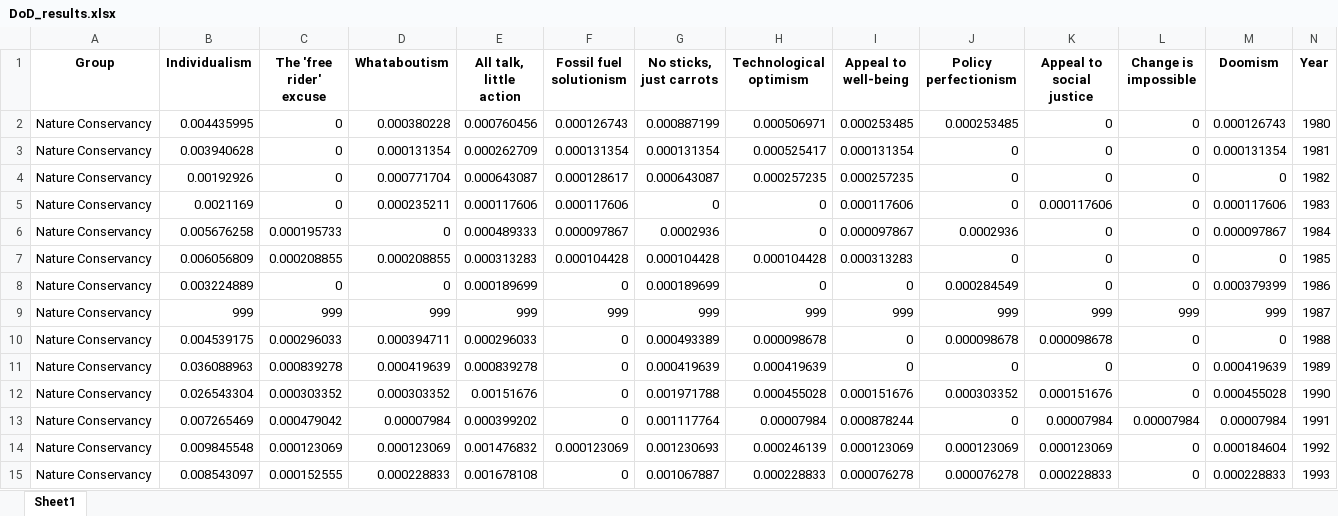
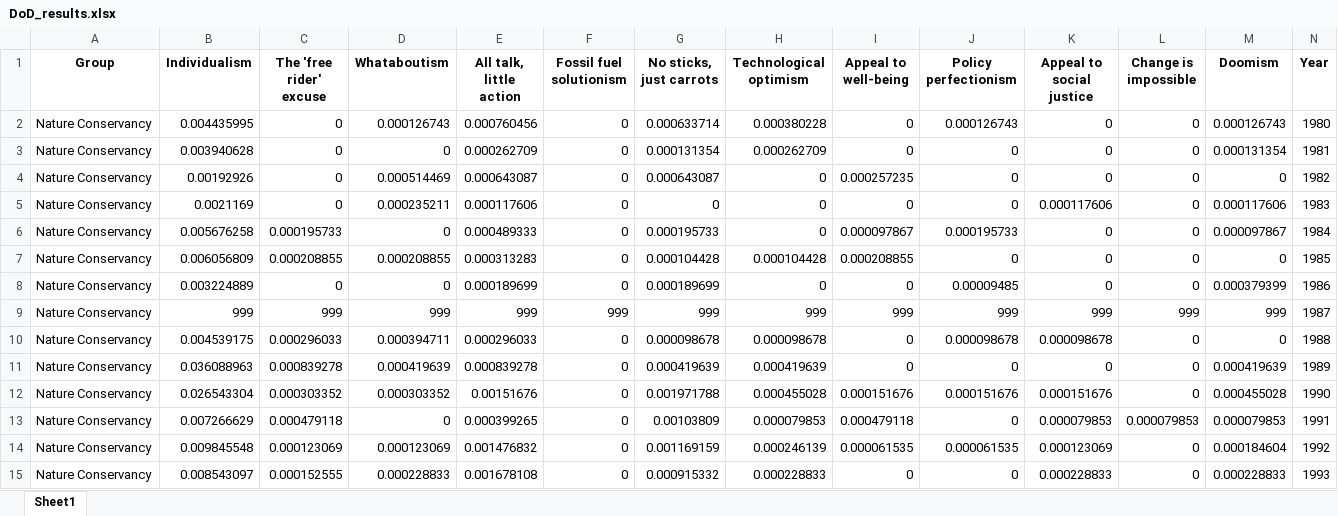
Before and after one commit to flowden/philanthropy_regressions, an Excel workbook: DoD_results.xlsx, sheet Sheet1, drawn as a sheet; only a part is shown; values as stored, in another font and other column widths than the file's, no borders; removed rows and columns are numbered as before the commit, all else as after; the diff covers the shown part only; the diff names each change by its address in the sheet, - before the commit and + after, or states it on an @@ line.

```diff
--- a/DoD_results.xlsx (sheet Sheet1)
+++ b/DoD_results.xlsx (sheet Sheet1)
-D2 (Whataboutism): 0.000380228
+D2 (Whataboutism): 0.000126743
-F2 (Fossil fuel solutionism): 0.000126743
+F2 (Fossil fuel solutionism): 0
-G2 (No sticks, just carrots): 0.000887199
+G2 (No sticks, just carrots): 0.000633714
-H2 (Technological optimism): 0.000506971
+H2 (Technological optimism): 0.000380228
-I2 (Appeal to well-being): 0.000253485
+I2 (Appeal to well-being): 0
-J2 (Policy perfectionism): 0.000253485
+J2 (Policy perfectionism): 0.000126743
-D3 (Whataboutism): 0.000131354
+D3 (Whataboutism): 0
-F3 (Fossil fuel solutionism): 0.000131354
+F3 (Fossil fuel solutionism): 0
-H3 (Technological optimism): 0.000525417
+H3 (Technological optimism): 0.000262709
-I3 (Appeal to well-being): 0.000131354
+I3 (Appeal to well-being): 0
-D4 (Whataboutism): 0.000771704
+D4 (Whataboutism): 0.000514469
-F4 (Fossil fuel solutionism): 0.000128617
+F4 (Fossil fuel solutionism): 0
-H4 (Technological optimism): 0.000257235
+H4 (Technological optimism): 0
-F5 (Fossil fuel solutionism): 0.000117606
+F5 (Fossil fuel solutionism): 0
-I5 (Appeal to well-being): 0.000117606
+I5 (Appeal to well-being): 0
-F6 (Fossil fuel solutionism): 0.000097867
+F6 (Fossil fuel solutionism): 0
-G6 (No sticks, just carrots): 0.0002936
+G6 (No sticks, just carrots): 0.000195733
-J6 (Policy perfectionism): 0.0002936
+J6 (Policy perfectionism): 0.000195733
-F7 (Fossil fuel solutionism): 0.000104428
+F7 (Fossil fuel solutionism): 0
-I7 (Appeal to well-being): 0.000313283
+I7 (Appeal to well-being): 0.000208855
-J8 (Policy perfectionism): 0.000284549
+J8 (Policy perfectionism): 0.00009485
-G10 (No sticks, just carrots): 0.000493389
+G10 (No sticks, just carrots): 0.000098678
-J12 (Policy perfectionism): 0.000303352
+J12 (Policy perfectionism): 0.000151676
-row 13: Nature Conservancy | 0.007265469 | 0.000479042 | 0.00007984 | 0.000399202 | 0 | 0.001117764 | 0.00007984 | 0.000878244 | 0 | 0.00007984 | 0.00007984 | 0.00007984 | 1991
+row 13: Nature Conservancy | 0.007266629 | 0.000479118 | 0 | 0.000399265 | 0 | 0.00103809 | 0.000079853 | 0.000479118 | 0 | 0.000079853 | 0.000079853 | 0.000079853 | 1991
-F14 (Fossil fuel solutionism): 0.000123069
+F14 (Fossil fuel solutionism): 0
-G14 (No sticks, just carrots): 0.001230693
+G14 (No sticks, just carrots): 0.001169159
-I14 (Appeal to well-being): 0.000123069
+I14 (Appeal to well-being): 0.000061535
-J14 (Policy perfectionism): 0.000123069
+J14 (Policy perfectionism): 0.000061535
-G15 (No sticks, just carrots): 0.001067887
+G15 (No sticks, just carrots): 0.000915332
-I15 (Appeal to well-being): 0.000076278
+I15 (Appeal to well-being): 0
-J15 (Policy perfectionism): 0.000076278
+J15 (Policy perfectionism): 0
```
Also changed, not shown: 86 added rows, 4 removed rows and 562 edited cells elsewhere in this sheet, 6 other files.
